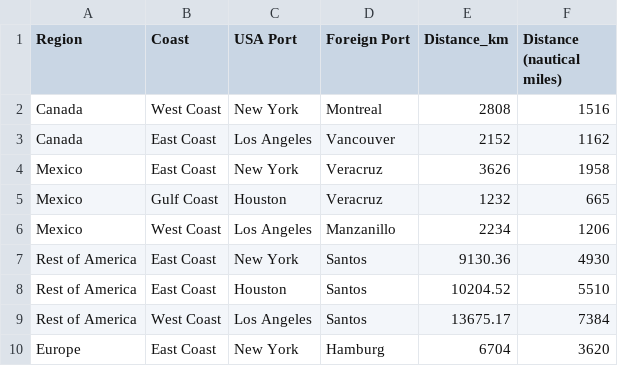
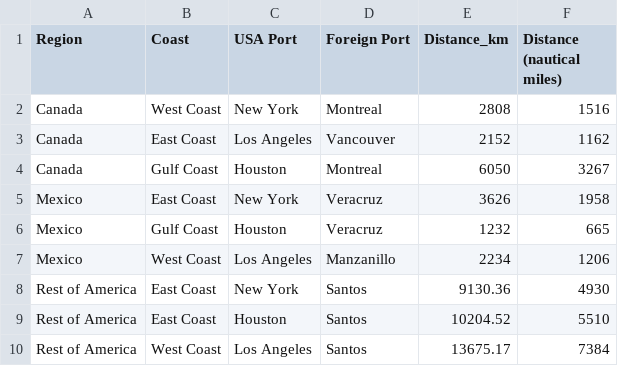
Before and after one commit to POD-LCA/pod_lca, a CSV file: data/transportation_podlca_marine.csv, drawn as a sheet; only a part is shown; the shorter side is filled out with more unchanged rows.

Commit message:
- updated marine dataset with new row Canada-Gulf Coast

```diff
--- a/data/transportation_podlca_marine.csv
+++ b/data/transportation_podlca_marine.csv
@@ -3,2 +3,3 @@ Canada,West Coast,New York,Montreal,2808,1516
 Canada,East Coast,Los Angeles,Vancouver,2152,1162
+Canada,Gulf Coast,Houston,Montreal,6050,3267
 Mexico,East Coast,New York,Veracruz,3626,1958
```
